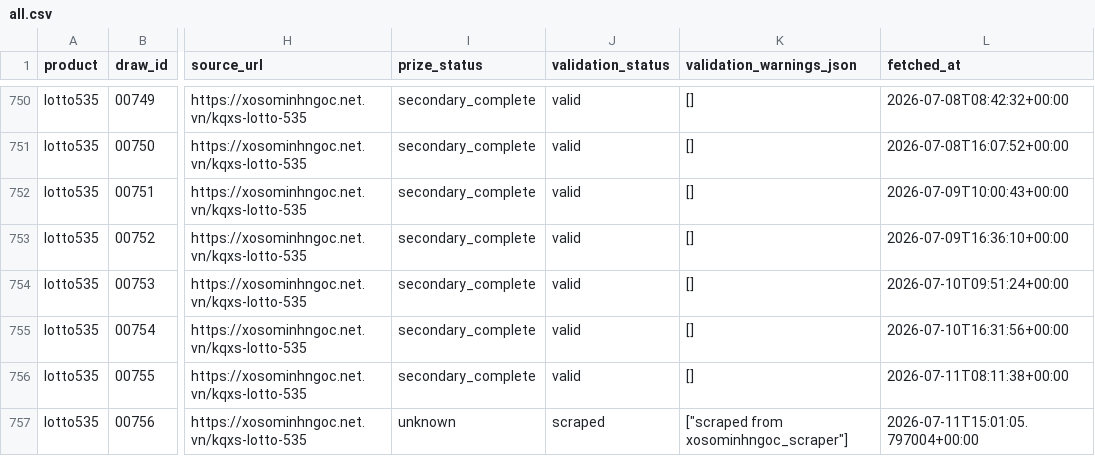
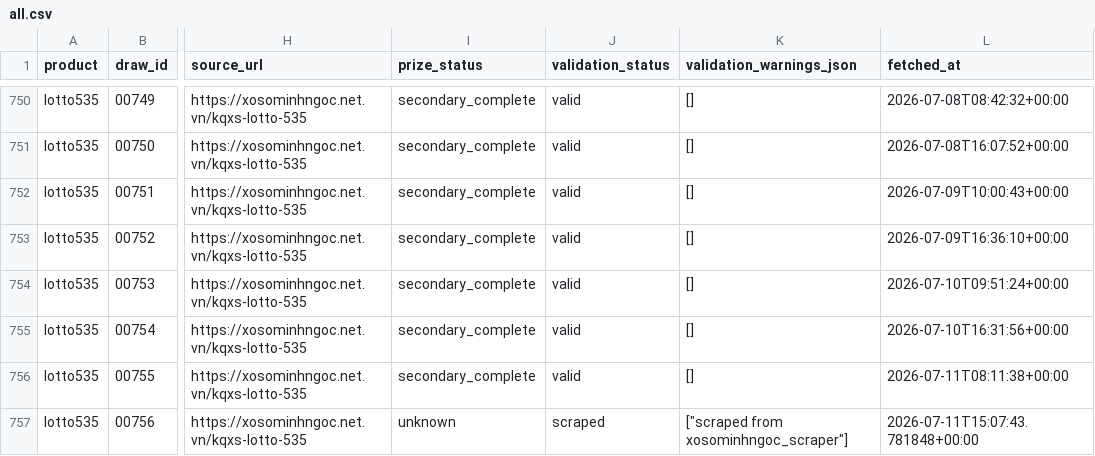
Before and after one commit to thuantn005/v5, a CSV file: data/all.csv, drawn as a sheet; only a part is shown, gaps mark what is left out; the diff names each change by its address in the sheet, - before the commit and + after, or states it on an @@ line.

```diff
--- a/data/all.csv
+++ b/data/all.csv
-L757 (fetched_at): 2026-07-11T15:01:05.797004+00:00
+L757 (fetched_at): 2026-07-11T15:07:43.781848+00:00
```
Also changed, not shown: 3 other files.
